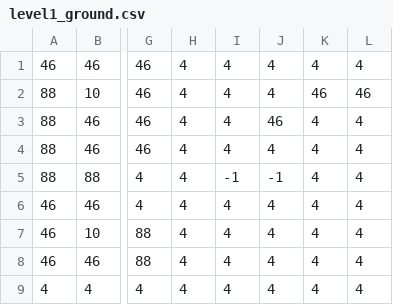
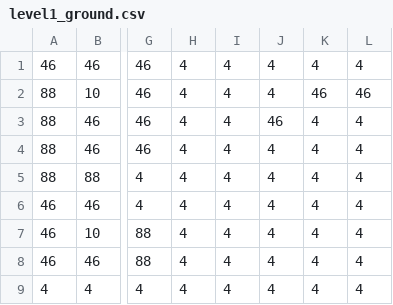
Before and after one commit to Fa-zz/sfml2k24, a CSV file: game1/levels/level1_ground.csv, drawn as a sheet; only a part is shown, gaps mark what is left out; the diff names each change by its address in the sheet, - before the commit and + after, or states it on an @@ line.

```diff
--- a/game1/levels/level1_ground.csv
+++ b/game1/levels/level1_ground.csv
-I5: -1
+I5: 4
-J5: -1
+J5: 4
```
Also changed, not shown: 16 other files.
